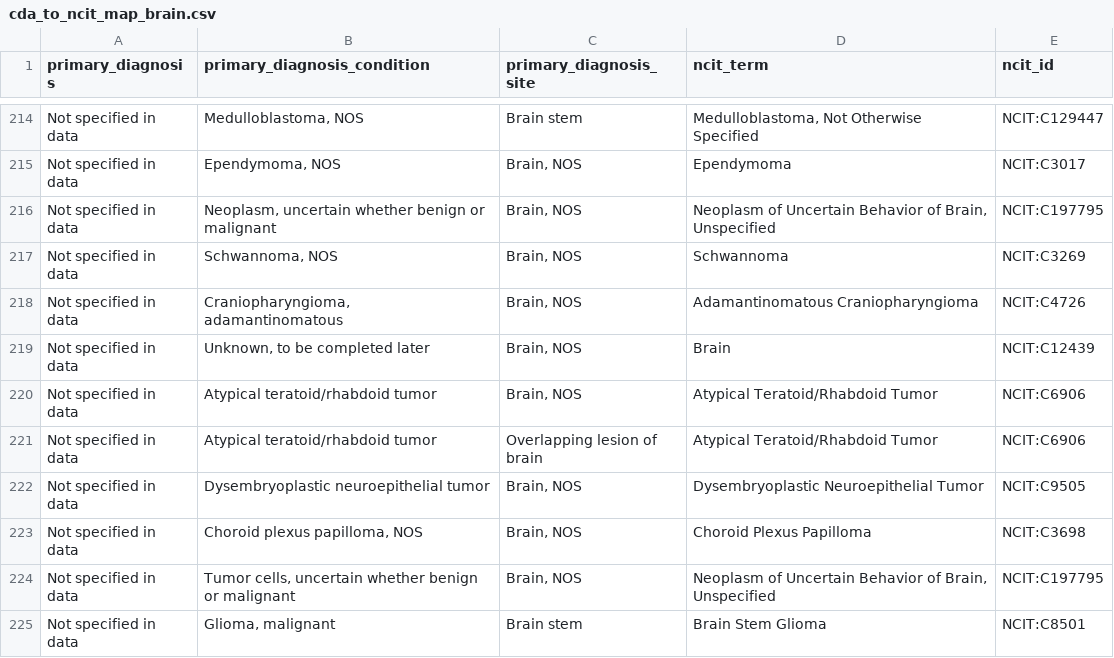
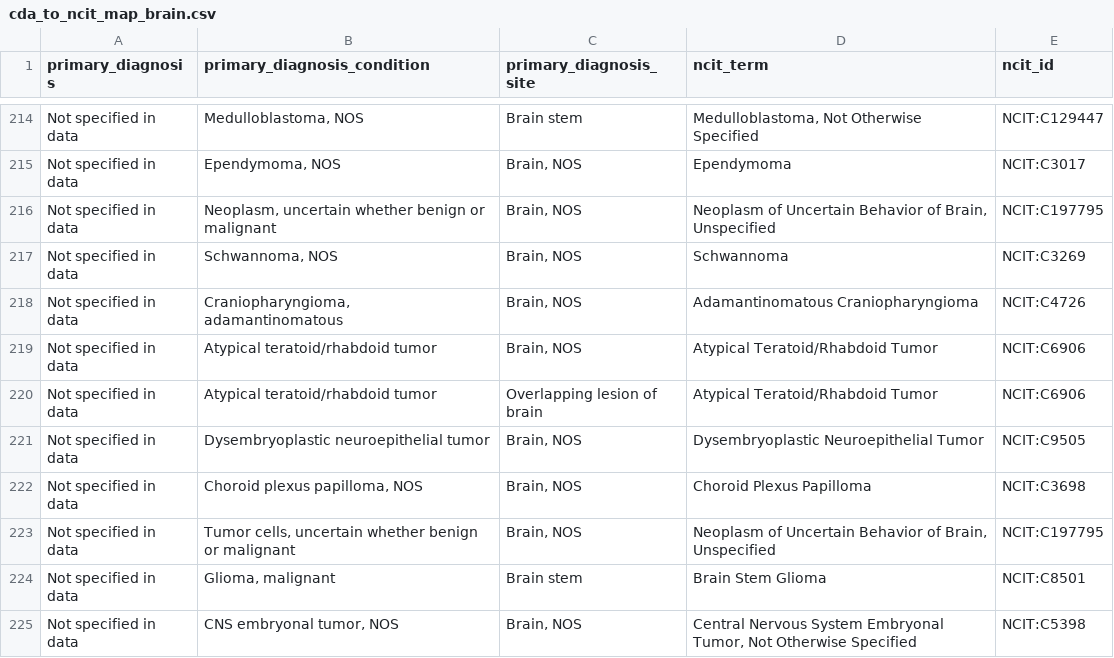
Before and after one commit to monarch-initiative/oncoexporter, a CSV file: src/oncoexporter/ncit_mapping_files/cda_to_ncit_tissue_wise_mappings/cda_to_ncit_map_brain.csv, drawn as a sheet; only a part is shown, gaps mark what is left out; the shorter side is filled out with more unchanged rows.

```diff
--- a/src/oncoexporter/ncit_mapping_files/cda_to_ncit_tissue_wise_mappings/cda_to_ncit_map_brain.csv
+++ b/src/oncoexporter/ncit_mapping_files/cda_to_ncit_tissue_wise_mappings/cda_to_ncit_map_brain.csv
@@ -218,3 +218,2 @@ Not specified in data,"Schwannoma, NOS","Brain, NOS",Schwannoma,NCIT:C3269
 Not specified in data,"Craniopharyngioma, adamantinomatous","Brain, NOS",Adamantinomatous Craniopharyngioma,NCIT:C4726
-Not specified in data,"Unknown, to be completed later","Brain, NOS",Brain,NCIT:C12439
 Not specified in data,Atypical teratoid/rhabdoid tumor,"Brain, NOS",Atypical Teratoid/Rhabdoid Tumor,NCIT:C6906
```
Also changed, not shown: src/oncoexporter/ncit_mapping_files/cda_to_ncit_tissue_wise_mappings/cda_to_ncit_map_bone.csv, src/oncoexporter/ncit_mapping_files/cda_to_ncit_tissue_wise_mappings/cda_to_ncit_map_cervix.csv, 7 other files.
